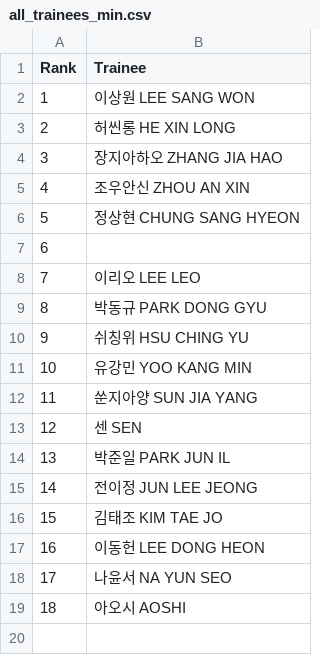
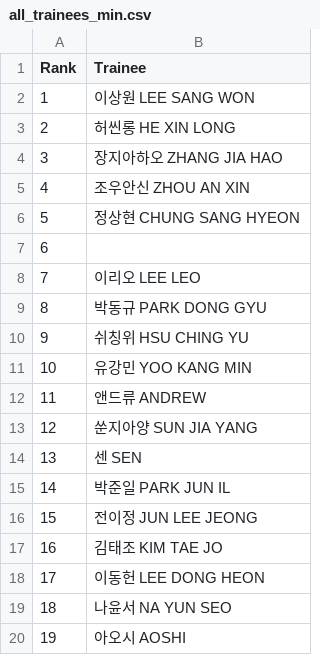
Before and after one commit to b2p-analysis/fancams, a CSV file: data/all_trainees_min.csv, drawn as a sheet; addresses are those after the commit; the diff names each change by its address in the sheet, - before the commit and + after, or states it on an @@ line.

```diff
--- a/data/all_trainees_min.csv
+++ b/data/all_trainees_min.csv
+row 12: 11 | 앤드류 ANDREW
@@ column A (Rank) renumbered from row 13 down @@
```
Also changed, not shown: data/history.csv, data/top8_comments.csv, 5 other files.
